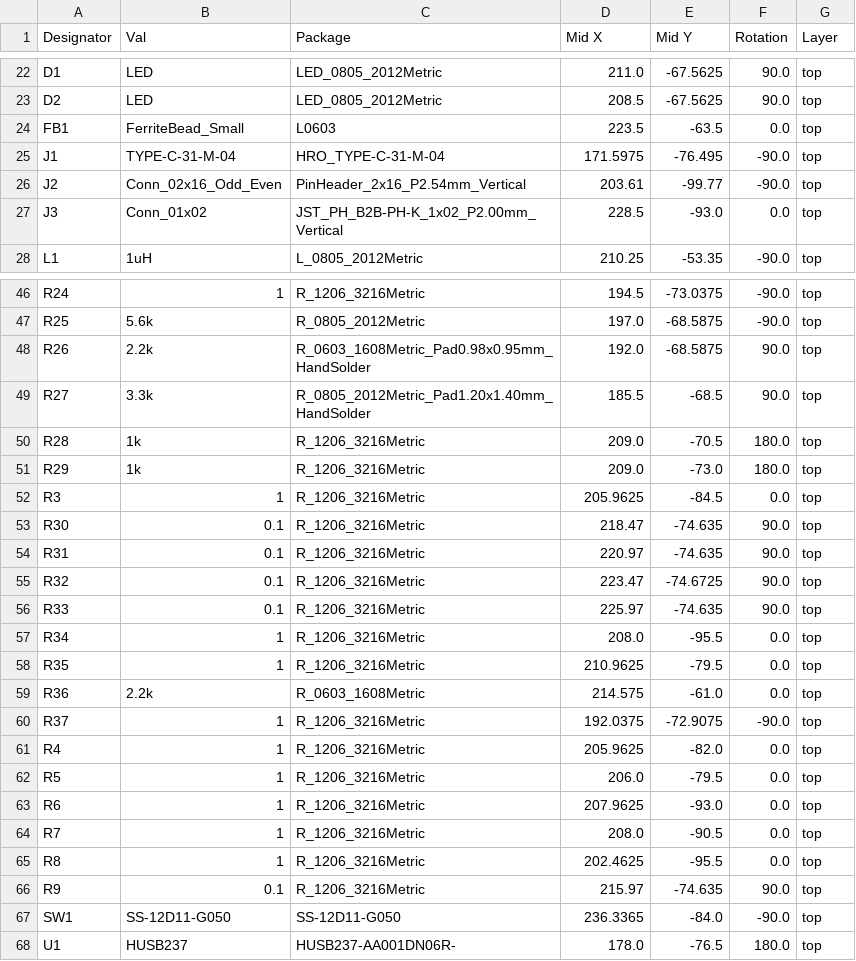
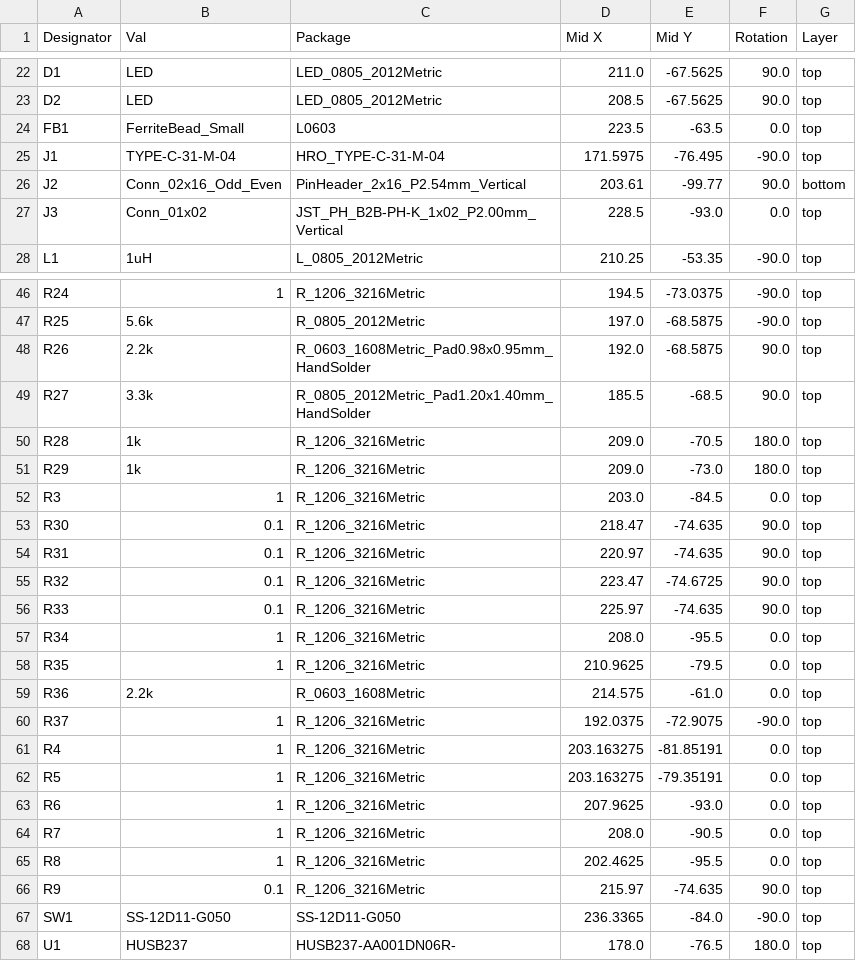
Before and after one commit to Deus-Ex-Machina2/PowerBoardDesignMM, a CSV file: Raf'sWorkspace/MMPOwerBoardKiCAD9Version/jlcpcb/production_files/CPL-MMPOwerBoardKiCAD9Version.csv, drawn as a sheet; only a part is shown, gaps mark what is left out.

```diff
--- a/Raf'sWorkspace/MMPOwerBoardKiCAD9Version/jlcpcb/production_files/CPL-MMPOwerBoardKiCAD9Version.csv
+++ b/Raf'sWorkspace/MMPOwerBoardKiCAD9Version/jlcpcb/production_files/CPL-MMPOwerBoardKiCAD9Version.csv
@@ -25,3 +25,3 @@ FB1,FerriteBead_Small,L0603,223.5,-63.5,0.0,top
 J1,TYPE-C-31-M-04,HRO_TYPE-C-31-M-04,171.5975,-76.495,-90.0,top
-J2,Conn_02x16_Odd_Even,PinHeader_2x16_P2.54mm_Vertical,203.61,-99.77,-90.0,top
+J2,Conn_02x16_Odd_Even,PinHeader_2x16_P2.54mm_Vertical,203.61,-99.77,90.0,bottom
 J3,Conn_01x02,JST_PH_B2B-PH-K_1x02_P2.00mm_Vertical,228.5,-93.0,0.0,top
@@ -51,3 +51,3 @@ R28,1k,R_1206_3216Metric,209.0,-70.5,180.0,top
 R29,1k,R_1206_3216Metric,209.0,-73.0,180.0,top
-R3,1,R_1206_3216Metric,205.9625,-84.5,0.0,top
+R3,1,R_1206_3216Metric,203.0,-84.5,0.0,top
 R30,0.1,R_1206_3216Metric,218.47,-74.635,90.0,top
@@ -60,4 +60,4 @@ R36,2.2k,R_0603_1608Metric,214.575,-61.0,0.0,top
 R37,1,R_1206_3216Metric,192.0375,-72.9075,-90.0,top
-R4,1,R_1206_3216Metric,205.9625,-82.0,0.0,top
-R5,1,R_1206_3216Metric,206.0,-79.5,0.0,top
+R4,1,R_1206_3216Metric,203.163275,-81.85191,0.0,top
+R5,1,R_1206_3216Metric,203.163275,-79.35191,0.0,top
 R6,1,R_1206_3216Metric,207.9625,-93.0,0.0,top
```
Also changed, not shown: Final Project Workfolder/CPL-MMPOwerBoardKiCAD9Version.csv, 54 other files.
